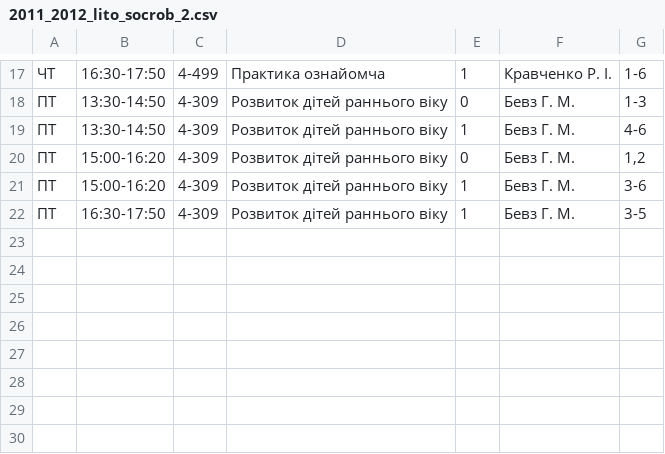
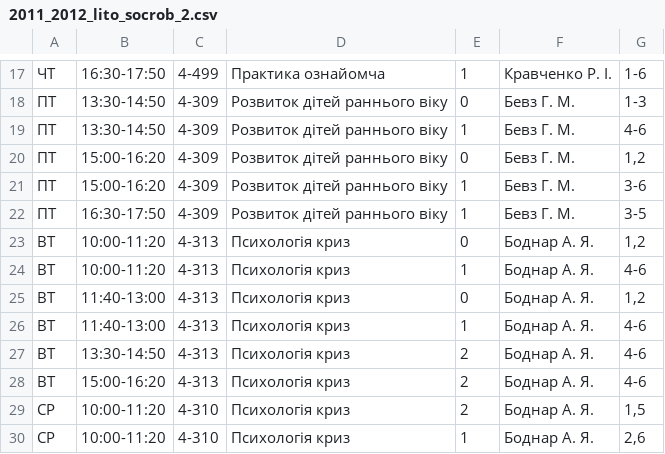
Before and after one commit to troyand/timetable_jan, a CSV file: timetable_jan/unified_docs/2011_2012_lito_socrob_2.csv, drawn as a sheet; only a part is shown, gaps mark what is left out; the diff names each change by its address in the sheet, - before the commit and + after, or states it on an @@ line.

Commit message:
socrob 2 add

```diff
--- a/timetable_jan/unified_docs/2011_2012_lito_socrob_2.csv
+++ b/timetable_jan/unified_docs/2011_2012_lito_socrob_2.csv
+row 23: ВТ | 10:00-11:20 | 4-313 | Психологія криз | 0 | Боднар А. Я. | 1,2
+row 24: ВТ | 10:00-11:20 | 4-313 | Психологія криз | 1 | Боднар А. Я. | 4-6
+row 25: ВТ | 11:40-13:00 | 4-313 | Психологія криз | 0 | Боднар А. Я. | 1,2
+row 26: ВТ | 11:40-13:00 | 4-313 | Психологія криз | 1 | Боднар А. Я. | 4-6
+row 27: ВТ | 13:30-14:50 | 4-313 | Психологія криз | 2 | Боднар А. Я. | 4-6
+row 28: ВТ | 15:00-16:20 | 4-313 | Психологія криз | 2 | Боднар А. Я. | 4-6
+row 29: СР | 10:00-11:20 | 4-310 | Психологія криз | 2 | Боднар А. Я. | 1,5
+row 30: СР | 10:00-11:20 | 4-310 | Психологія криз | 1 | Боднар А. Я. | 2,6
```
